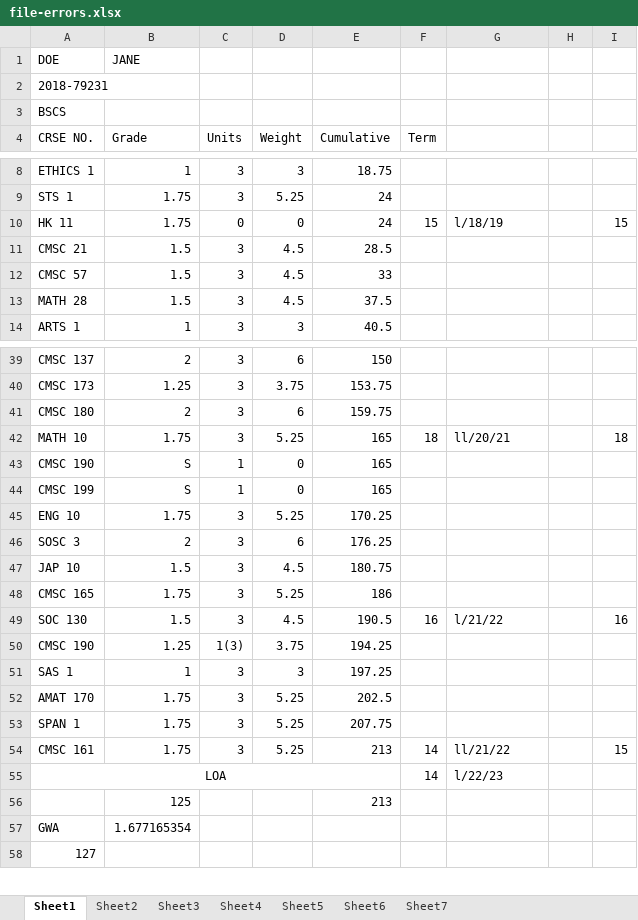
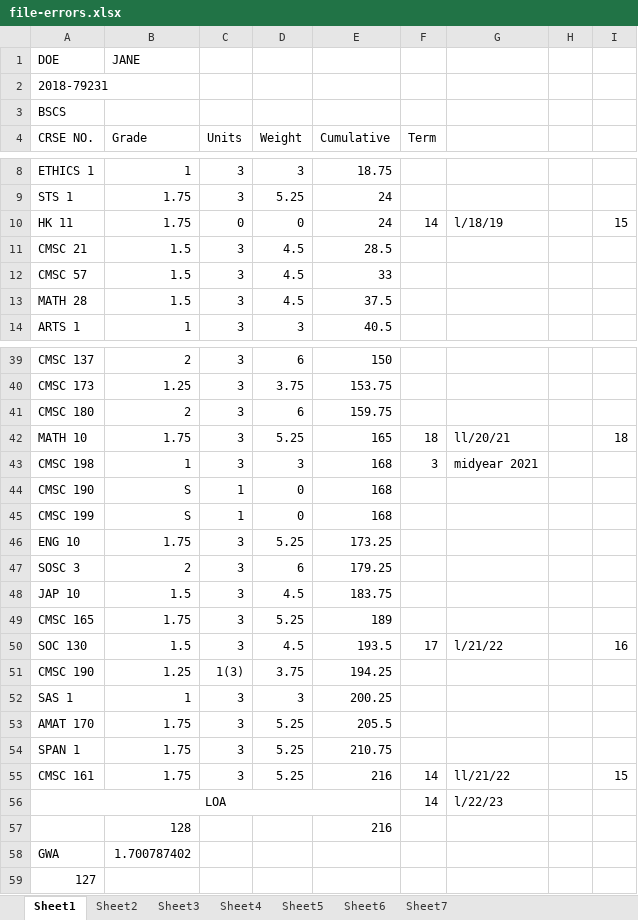
Before and after one commit to lbsomoson/gwa-verifier, an Excel workbook: backend/Project Sample Data/file-errors.xlsx, sheet Sheet1, drawn as a sheet; only a part is shown, gaps mark what is left out; values as stored, in another font and other column widths than the file's, no borders; removed rows and columns are numbered as before the commit, all else as after; the diff names each change by its address in the sheet, - before the commit and + after, or states it on an @@ line.

```diff
--- a/backend/Project Sample Data/file-errors.xlsx (sheet Sheet1)
+++ b/backend/Project Sample Data/file-errors.xlsx (sheet Sheet1)
-F10 (Term): 15
+F10 (Term): 14
+row 43: CMSC 198 | 1 | 3 | 3 | 168 | 3 | midyear 2021
-E44:E45 (Cumulative): 165
+E44:E45 (Cumulative): 168
-E46 (Cumulative): 170.25
+E46 (Cumulative): 173.25
-E47 (Cumulative): 176.25
+E47 (Cumulative): 179.25
-E48 (Cumulative): 180.75
+E48 (Cumulative): 183.75
-E49 (Cumulative): 186
+E49 (Cumulative): 189
-E50 (Cumulative): 190.5
+E50 (Cumulative): 193.5
-F50 (Term): 16
+F50 (Term): 17
-E52 (Cumulative): 197.25
+E52 (Cumulative): 200.25
-E53 (Cumulative): 202.5
+E53 (Cumulative): 205.5
-E54 (Cumulative): 207.75
+E54 (Cumulative): 210.75
-E55 (Cumulative): 213
+E55 (Cumulative): 216
-row 56:  | 125 |  |  | 213
+row 57:  | 128 |  |  | 216
-B58 (Grade): 1.677165354
+B58 (Grade): 1.700787402
```
Also changed, not shown: formulas that keep their value, backend/Project Sample Data/perfect-format.xlsx, backend/files/bar.xlsx, 13 other files.
